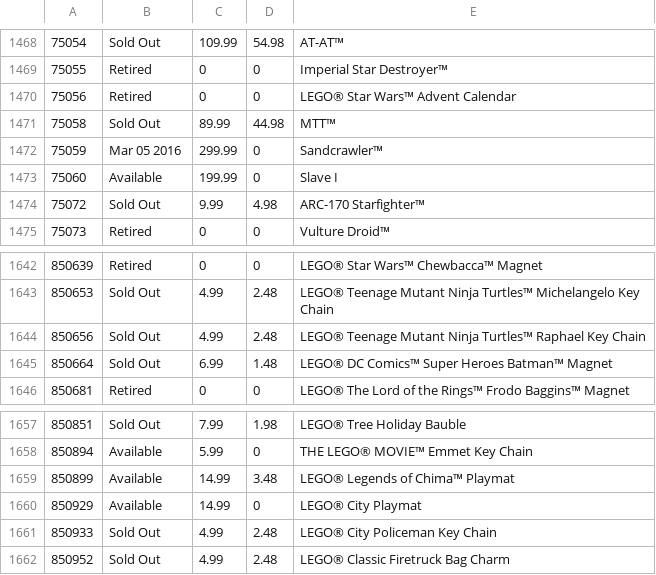
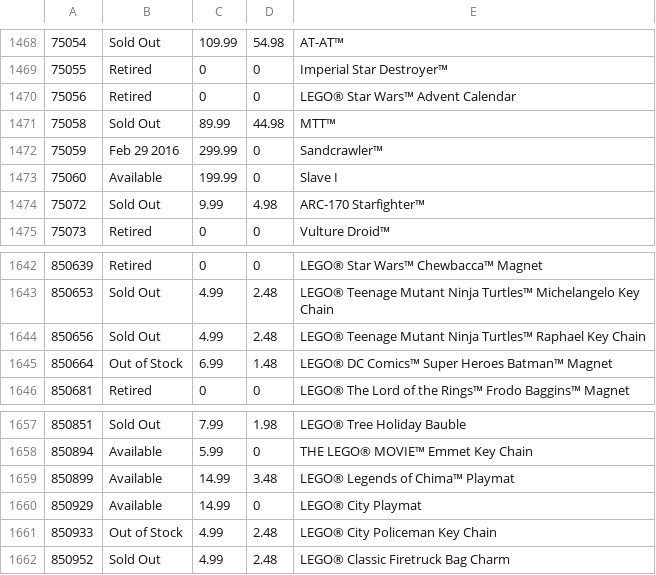
Before and after one commit to hokerlong/lego, a CSV file: lego_scan/snapshot.csv, drawn as a sheet; only a part is shown, gaps mark what is left out; the diff covers the shown part only.

```diff
--- a/lego_scan/snapshot.csv
+++ b/lego_scan/snapshot.csv
@@ -1471,3 +1471,3 @@
 75058,"Sold Out",89.99,44.98,"MTT™"
-75059,"Mar 05 2016",299.99,0,"Sandcrawler™"
+75059,"Feb 29 2016",299.99,0,"Sandcrawler™"
 75060,"Available",199.99,0,"Slave I"
@@ -1644,3 +1644,3 @@
 850656,"Sold Out",4.99,2.48,"LEGO® Teenage Mutant Ninja Turtles™ Raphael Key Chain"
-850664,"Sold Out",6.99,1.48,"LEGO® DC Comics™ Super Heroes Batman™ Magnet"
+850664,"Out of Stock",6.99,1.48,"LEGO® DC Comics™ Super Heroes Batman™ Magnet"
 850681,"Retired",0,0,"LEGO® The Lord of the Rings™ Frodo Baggins™ Magnet"
@@ -1660,3 +1660,3 @@
 850929,"Available",14.99,0,"LEGO® City Playmat"
-850933,"Sold Out",4.99,2.48,"LEGO® City Policeman Key Chain"
+850933,"Out of Stock",4.99,2.48,"LEGO® City Policeman Key Chain"
 850952,"Sold Out",4.99,2.48,"LEGO® Classic Firetruck Bag Charm"
```
Also changed, not shown: 6 edited cells elsewhere in this file.
